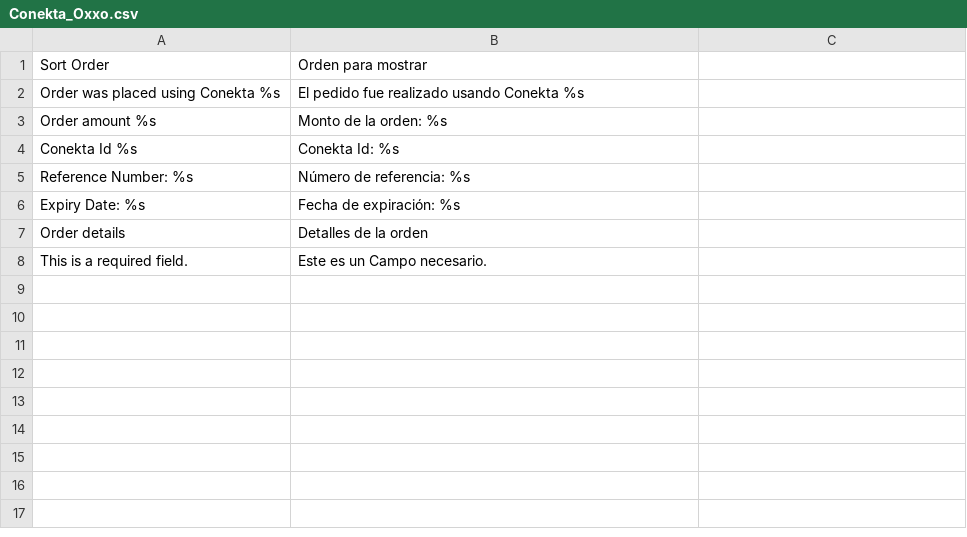
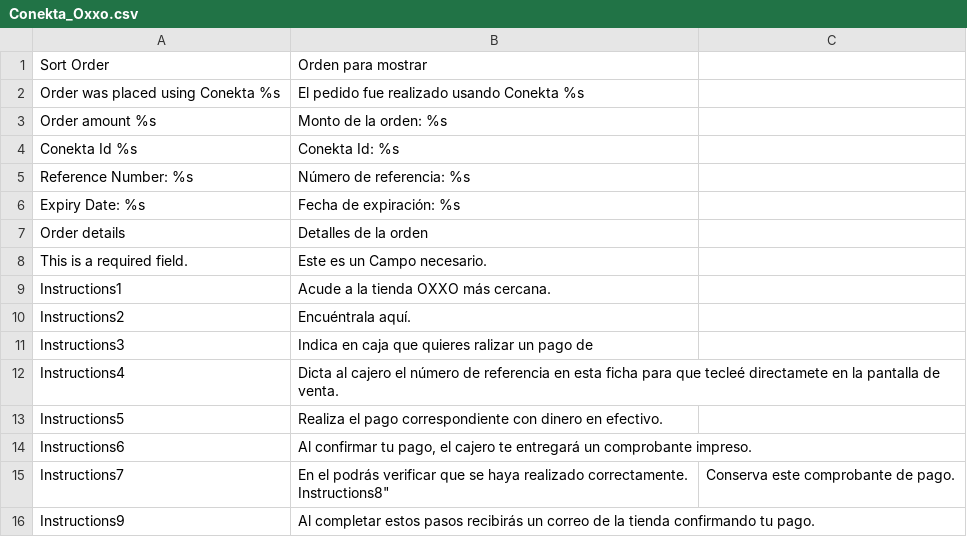
Before and after one commit to OpenMageModuleFostering/conekta_payment_extension, a CSV file: app/locale/es_MX/Conekta_Oxxo.csv, drawn as a sheet; ↵ is a line break in a cell; the diff names each change by its address in the sheet, - before the commit and + after, or states it on an @@ line.

```diff
--- a/app/locale/es_MX/Conekta_Oxxo.csv
+++ b/app/locale/es_MX/Conekta_Oxxo.csv
+row 9: Instructions1 | Acude a la tienda OXXO más cercana.
+row 10: Instructions2 | Encuéntrala aquí.
+row 11: Instructions3 | Indica en caja que quieres ralizar un pago de
+row 12: Instructions4 | Dicta al cajero el número de referencia en esta ficha para que tecleé directamete en la pantalla de venta.
+row 13: Instructions5 | Realiza el pago correspondiente con dinero en efectivo.
+row 14: Instructions6 | Al confirmar tu pago, el cajero te entregará un comprobante impreso.
+row 15: Instructions7 | En el podrás verificar que se haya realizado correctamente. ↵ Instructions8" | Conserva este comprobante de pago.
+row 16: Instructions9 | Al completar estos pasos recibirás un correo de la tienda confirmando tu pago.
```
Also changed, not shown: app/locale/en_US/Conekta_Oxxo.csv, 21 other files.
